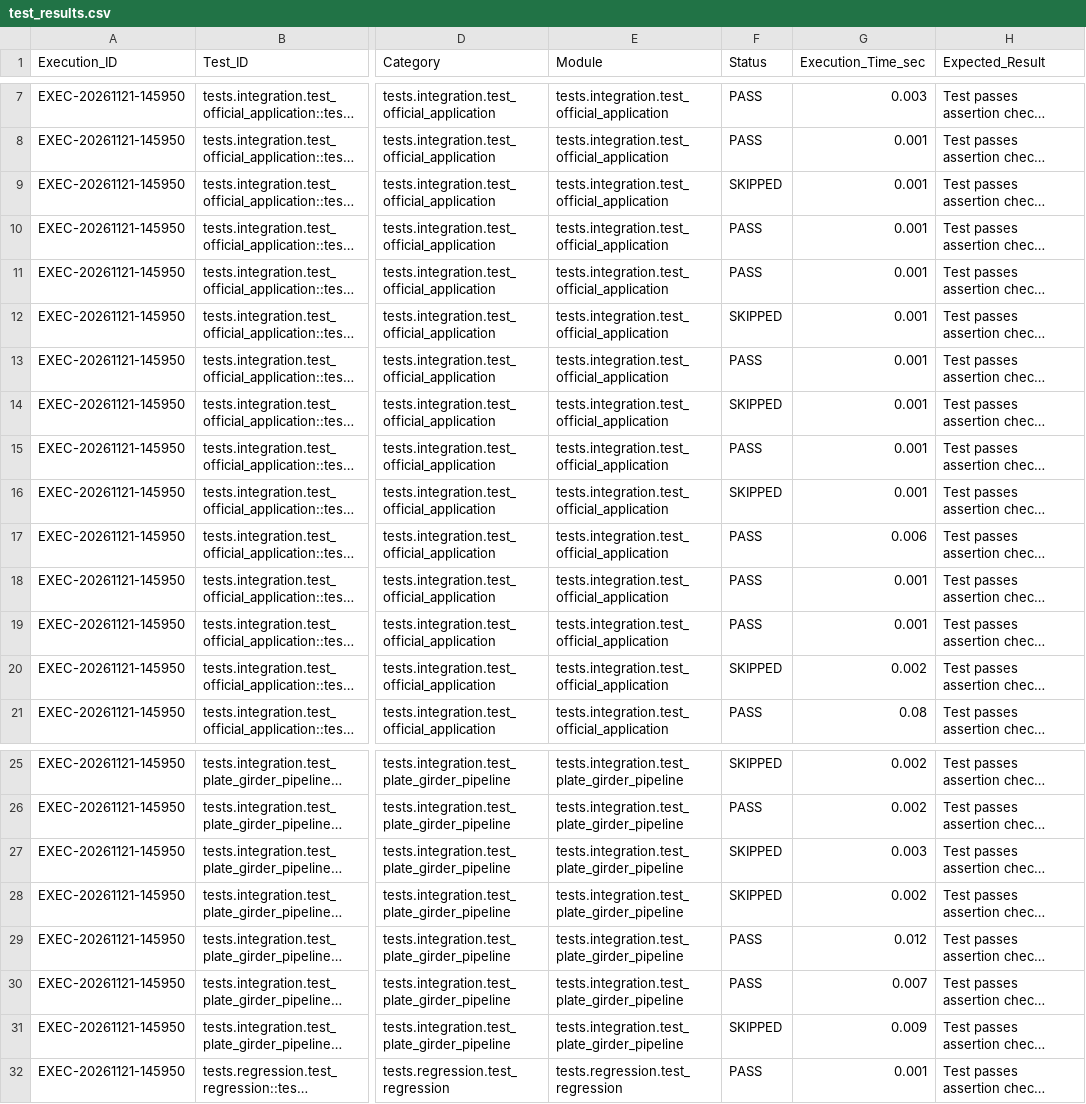
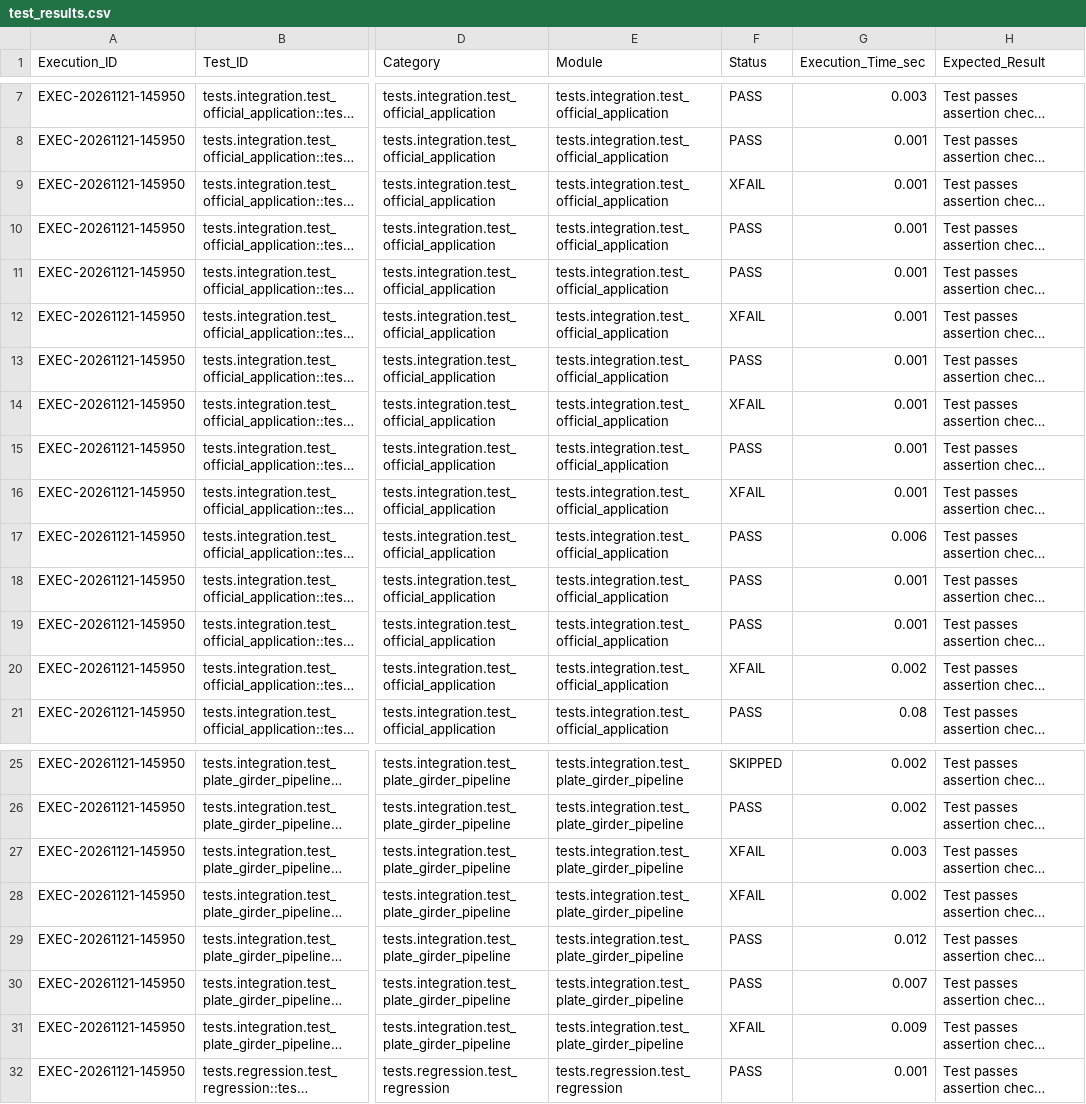
Before and after one commit to singhrajawatamit7-star/OsdagBridge--Software-Testing, a CSV file: test_results.csv, drawn as a sheet; only a part is shown, gaps mark what is left out; long unchanged cells end in …; the diff names each change by its address in the sheet, - before the commit and + after, or states it on an @@ line.

Commit message:
fix: classify recorded upstream expected failures as XFAIL

```diff
--- a/test_results.csv
+++ b/test_results.csv
-F9 (Status): SKIPPED
+F9 (Status): XFAIL
-F12 (Status): SKIPPED
+F12 (Status): XFAIL
-F14 (Status): SKIPPED
+F14 (Status): XFAIL
-F16 (Status): SKIPPED
+F16 (Status): XFAIL
-F20 (Status): SKIPPED
+F20 (Status): XFAIL
-F27:F28 (Status): SKIPPED
+F27:F28 (Status): XFAIL
-F31 (Status): SKIPPED
+F31 (Status): XFAIL
```
